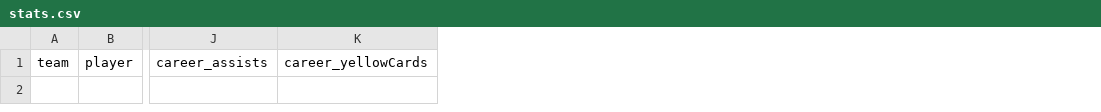
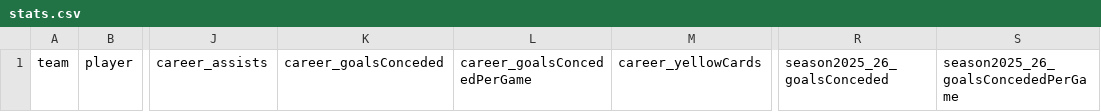
Before and after one commit to ChiaraPersona/mondiale-2026, a CSV file: data/stats.csv, drawn as a sheet; only a part is shown, gaps mark what is left out; the diff names each change by its address in the sheet, - before the commit and + after, or states it on an @@ line.

```diff
--- a/data/stats.csv
+++ b/data/stats.csv
+column K, row 1: career_goalsConceded
+column L, row 1: career_goalsConcededPerGame
+column R, row 1: season2025_26_goalsConceded
+column S, row 1: season2025_26_goalsConcededPerGame
```
Also changed, not shown: 6 other files.
